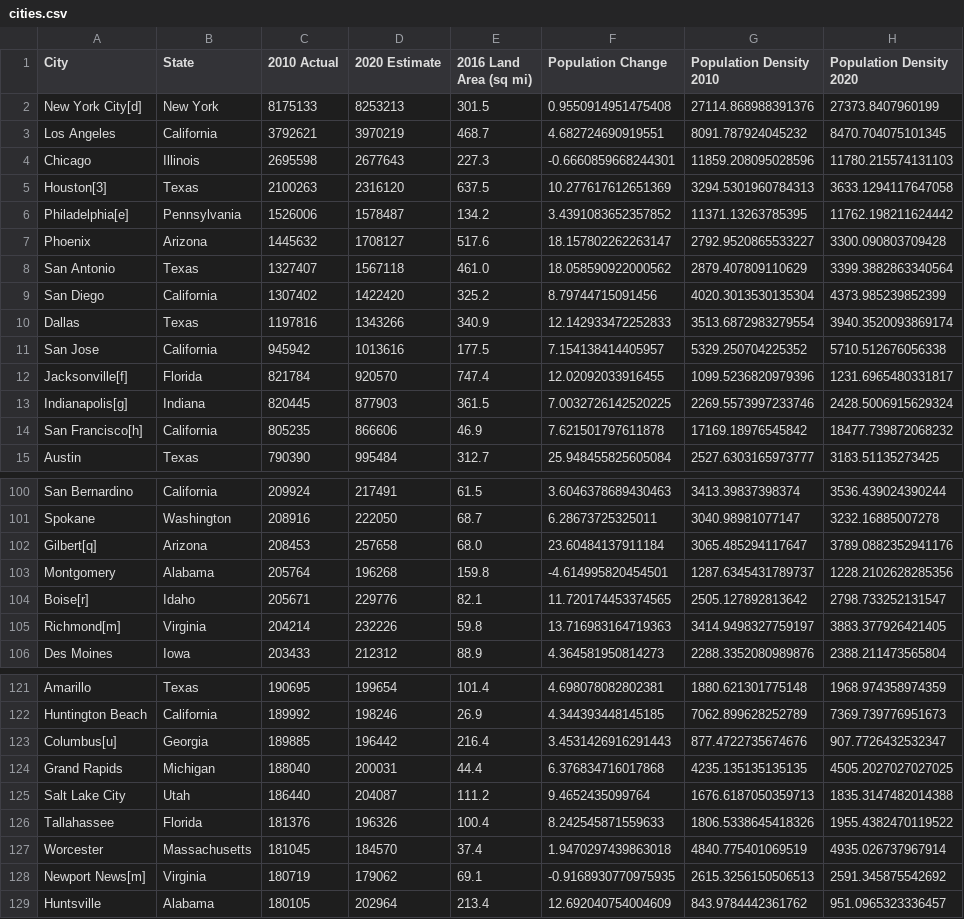
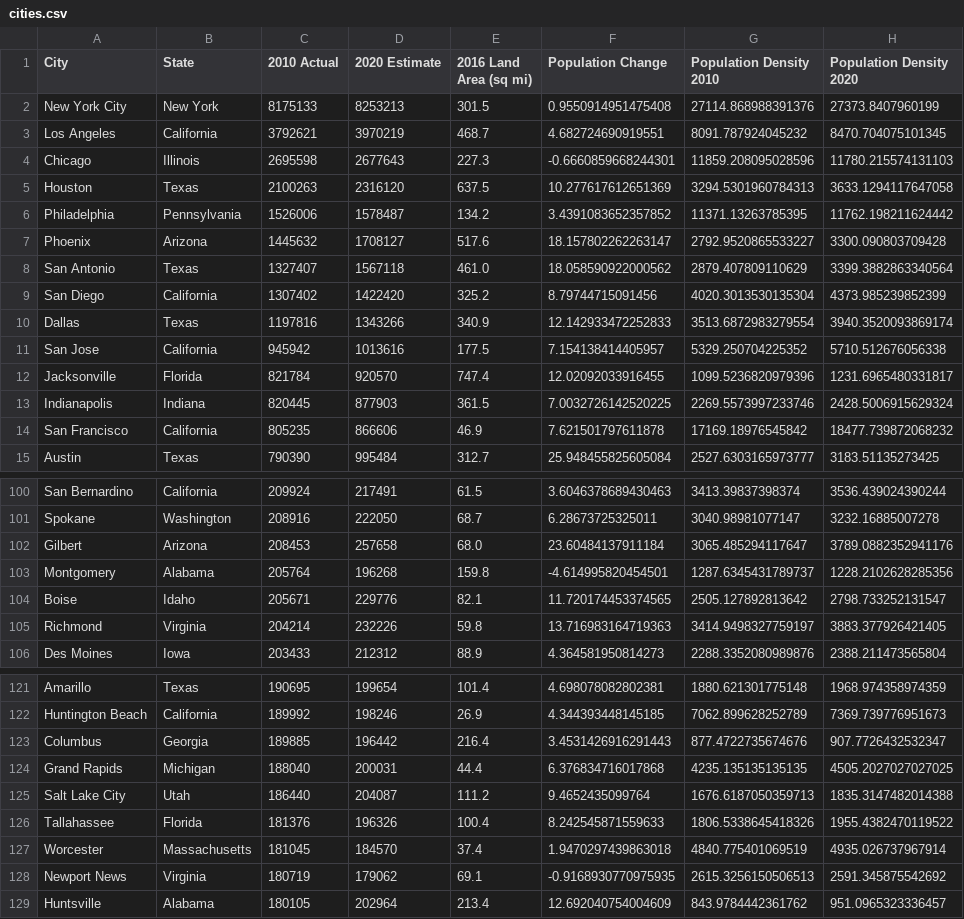
Before and after one commit to t4d-classes/python-data-analysis_06142021, a CSV file: jupyter_conda/exercises/cities.csv, drawn as a sheet; only a part is shown, gaps mark what is left out; the diff covers the shown part only.

```diff
--- a/jupyter_conda/exercises/cities.csv
+++ b/jupyter_conda/exercises/cities.csv
@@ -1,2 +1,2 @@
 City,State,2010 Actual,2020 Estimate,2016 Land Area (sq mi),Population Change,Population Density 2010,Population Density 2020
-New York City[d] , New York ,8175133,8253213,301.5,0.9550914951475408,27114.868988391376,27373.8407960199
+New York City,New York,8175133,8253213,301.5,0.9550914951475408,27114.868988391376,27373.8407960199
@@ -5,2 +5,2 @@ Chicago , Illinois ,2695598,2677643,227.3,-0.6660859668244301,11859.208095028596
-Houston[3] , Texas ,2100263,2316120,637.5,10.277617612651369,3294.5301960784313,3633.1294117647058
-Philadelphia[e] , Pennsylvania ,1526006,1578487,134.2,3.4391083652357852,11371.13263785395,11762.198211624442
+Houston,Texas,2100263,2316120,637.5,10.277617612651369,3294.5301960784313,3633.1294117647058
+Philadelphia,Pennsylvania,1526006,1578487,134.2,3.4391083652357852,11371.13263785395,11762.198211624442
@@ -12,3 +12,3 @@ San Jose , California ,945942,1013616,177.5,7.154138414405957,5329.250704225352,
-Jacksonville[f] , Florida ,821784,920570,747.4,12.02092033916455,1099.5236820979396,1231.6965480331817
-Indianapolis[g] , Indiana ,820445,877903,361.5,7.0032726142520225,2269.5573997233746,2428.5006915629324
-San Francisco[h] , California ,805235,866606,46.9,7.621501797611878,17169.18976545842,18477.739872068232
+Jacksonville,Florida,821784,920570,747.4,12.02092033916455,1099.5236820979396,1231.6965480331817
+Indianapolis,Indiana,820445,877903,361.5,7.0032726142520225,2269.5573997233746,2428.5006915629324
+San Francisco,California,805235,866606,46.9,7.621501797611878,17169.18976545842,18477.739872068232
@@ -102 +102 @@ Spokane , Washington ,208916,222050,68.7,6.28673725325011,3040.98981077147,3232.
-Gilbert[q] , Arizona ,208453,257658,68.0,23.60484137911184,3065.485294117647,3789.0882352941176
+Gilbert,Arizona,208453,257658,68.0,23.60484137911184,3065.485294117647,3789.0882352941176
@@ -104,2 +104,2 @@ Montgomery , Alabama ,205764,196268,159.8,-4.614995820454501,1287.6345431789737,
-Boise[r] , Idaho ,205671,229776,82.1,11.720174453374565,2505.127892813642,2798.733252131547
-Richmond[m] , Virginia ,204214,232226,59.8,13.716983164719363,3414.9498327759197,3883.377926421405
+Boise,Idaho,205671,229776,82.1,11.720174453374565,2505.127892813642,2798.733252131547
+Richmond,Virginia,204214,232226,59.8,13.716983164719363,3414.9498327759197,3883.377926421405
@@ -123 +123 @@ Huntington Beach , California ,189992,198246,26.9,4.344393448145185,7062.8996282
-Columbus[u] , Georgia ,189885,196442,216.4,3.4531426916291443,877.4722735674676,907.7726432532347
+Columbus,Georgia,189885,196442,216.4,3.4531426916291443,877.4722735674676,907.7726432532347
@@ -128 +128 @@ Worcester , Massachusetts ,181045,184570,37.4,1.9470297439863018,4840.7754010695
-Newport News[m] , Virginia ,180719,179062,69.1,-0.9168930770975935,2615.3256150506513,2591.345875542692
+Newport News,Virginia,180719,179062,69.1,-0.9168930770975935,2615.3256150506513,2591.345875542692
```
Also changed, not shown: 24 edited cells elsewhere in this file, 4 other files.
